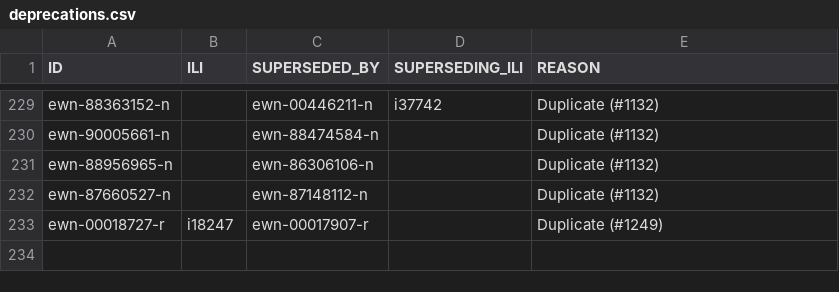
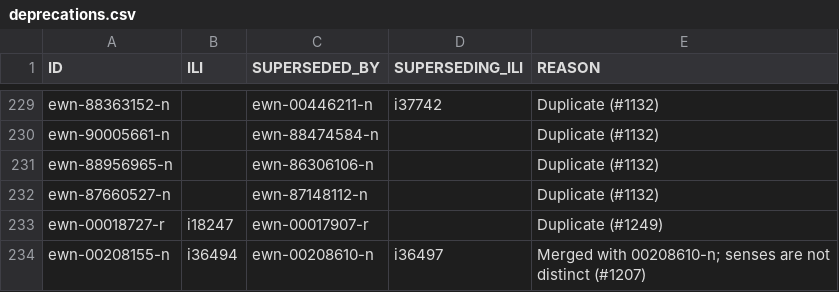
Before and after one commit to globalwordnet/english-wordnet, a CSV file: src/deprecations.csv, drawn as a sheet; only a part is shown, gaps mark what is left out; the diff names each change by its address in the sheet, - before the commit and + after, or states it on an @@ line.

```diff
--- a/src/deprecations.csv
+++ b/src/deprecations.csv
+row 234: ewn-00208155-n | i36494 | ewn-00208610-n | i36497 | Merged with 00208610-n; senses are not distinct (#1207)
```
Also changed, not shown: 2 other files.
